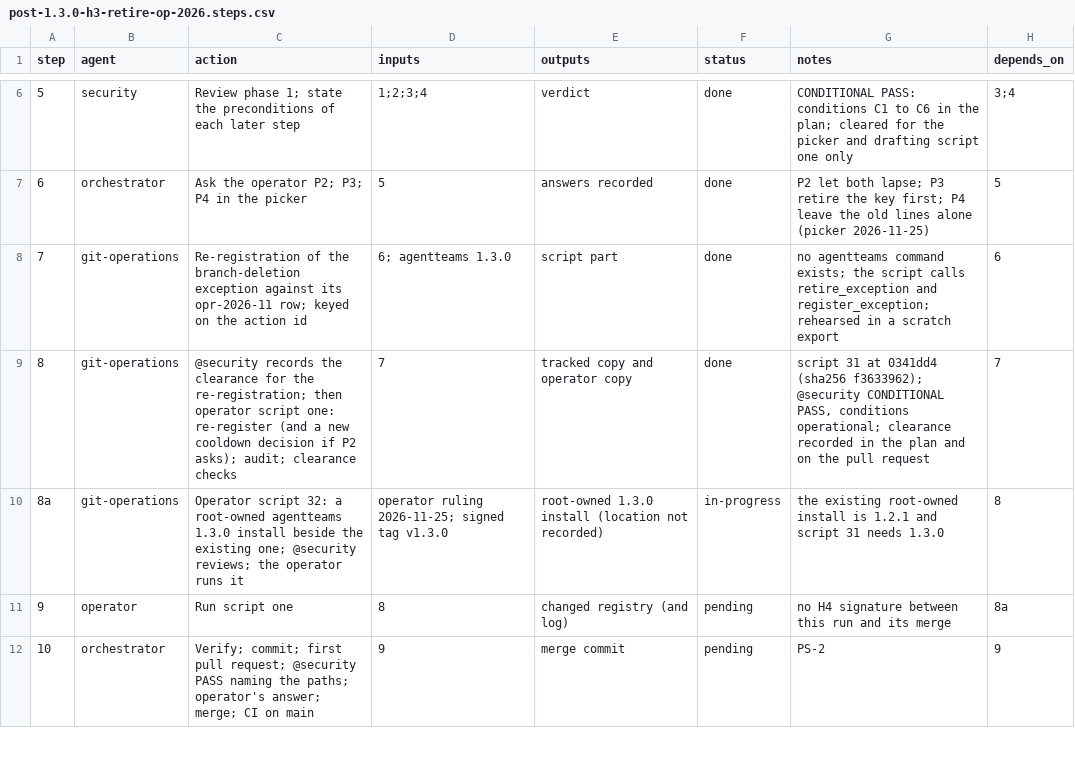
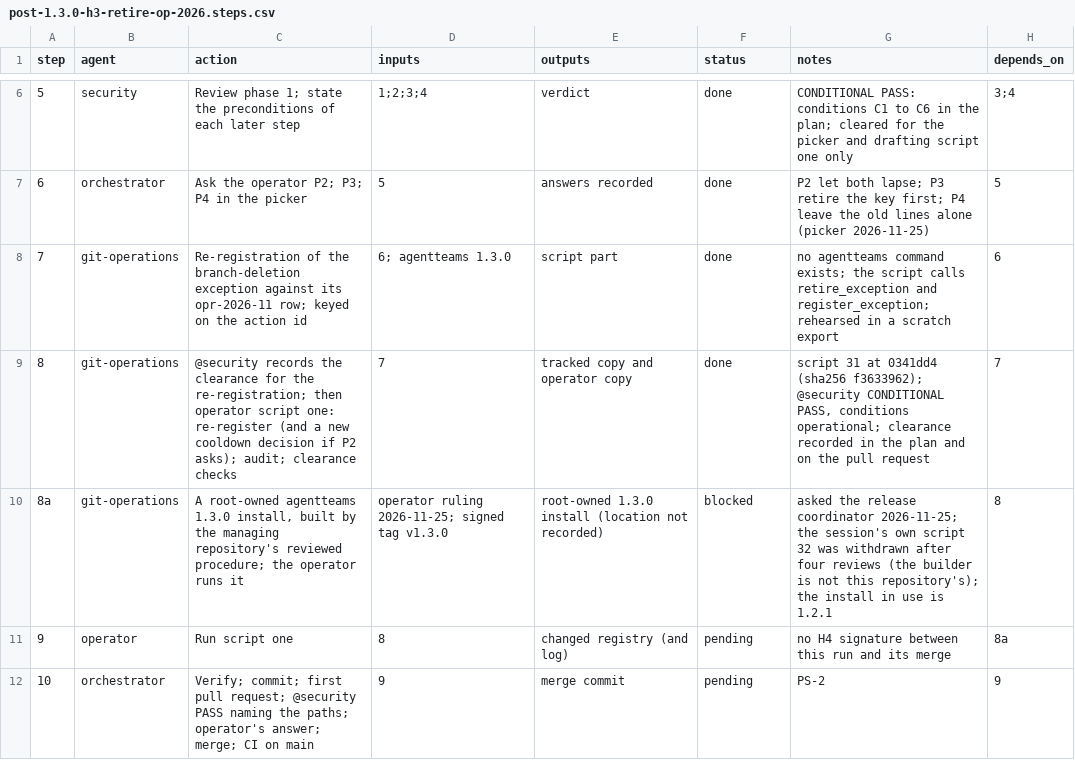
Before and after one commit to jlcatonjr/researchteam, a CSV file: references/plans/post-1.3.0-h3-retire-op-2026.steps.csv, drawn as a sheet; only a part is shown, gaps mark what is left out.

```diff
--- a/references/plans/post-1.3.0-h3-retire-op-2026.steps.csv
+++ b/references/plans/post-1.3.0-h3-retire-op-2026.steps.csv
@@ -9,3 +9,3 @@ step,agent,action,inputs,outputs,status,notes,depends_on
 8,git-operations,@security records the clearance for the re-registration; then operator script one: re-register (and a new cooldown decision if P2 asks); audit; clearance checks,7,tracked copy and operator copy,done,"script 31 at 0341dd4 (sha256 f3633962); @security CONDITIONAL PASS, conditions operational; clearance recorded in the plan and on the pull request",7
-8a,git-operations,Operator script 32: a root-owned agentteams 1.3.0 install beside the existing one; @security reviews; the operator runs it,operator ruling 2026-11-25; signed tag v1.3.0,root-owned 1.3.0 install (location not recorded),in-progress,the existing root-owned install is 1.2.1 and script 31 needs 1.3.0,8
+8a,git-operations,"A root-owned agentteams 1.3.0 install, built by the managing repository's reviewed procedure; the operator runs it",operator ruling 2026-11-25; signed tag v1.3.0,root-owned 1.3.0 install (location not recorded),blocked,asked the release coordinator 2026-11-25; the session's own script 32 was withdrawn after four reviews (the builder is not this repository's); the install in use is 1.2.1,8
 9,operator,Run script one,8,changed registry (and log),pending,no H4 signature between this run and its merge,8a
```
Also changed, not shown: 1 other file.
